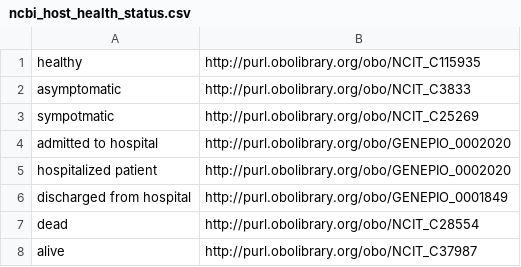
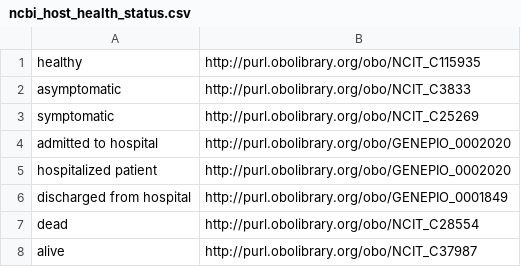
Before and after one commit to pubseq/bh20-seq-resource, a CSV file: scripts/dict_ontology_standardization/ncbi_host_health_status.csv, drawn as a sheet.

```diff
--- a/scripts/dict_ontology_standardization/ncbi_host_health_status.csv
+++ b/scripts/dict_ontology_standardization/ncbi_host_health_status.csv
@@ -2,3 +2,3 @@ healthy,http://purl.obolibrary.org/obo/NCIT_C115935
 asymptomatic,http://purl.obolibrary.org/obo/NCIT_C3833
-sympotmatic,http://purl.obolibrary.org/obo/NCIT_C25269
+symptomatic,http://purl.obolibrary.org/obo/NCIT_C25269
 admitted to hospital,http://purl.obolibrary.org/obo/GENEPIO_0002020
```
Also changed, not shown: 3 other files.
